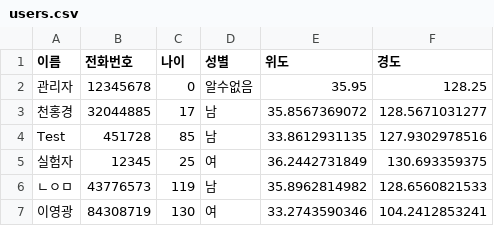
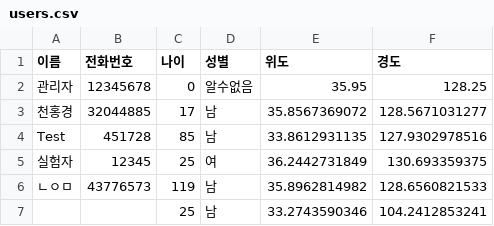
Before and after one commit to honggyeong/CTRL_CV, a CSV file: data/users.csv, drawn as a sheet.

Commit message:
Update CSV file

```diff
--- a/data/users.csv
+++ b/data/users.csv
@@ -6,2 +6,2 @@ Test,451728,85,남,33.8612931135,127.9302978516
 ㄴㅇㅁ,43776573,119,남,35.8962814982,128.6560821533
-이영광,84308719,130,여,33.2743590346,104.2412853241
+,,25,남,33.2743590346,104.2412853241
```
